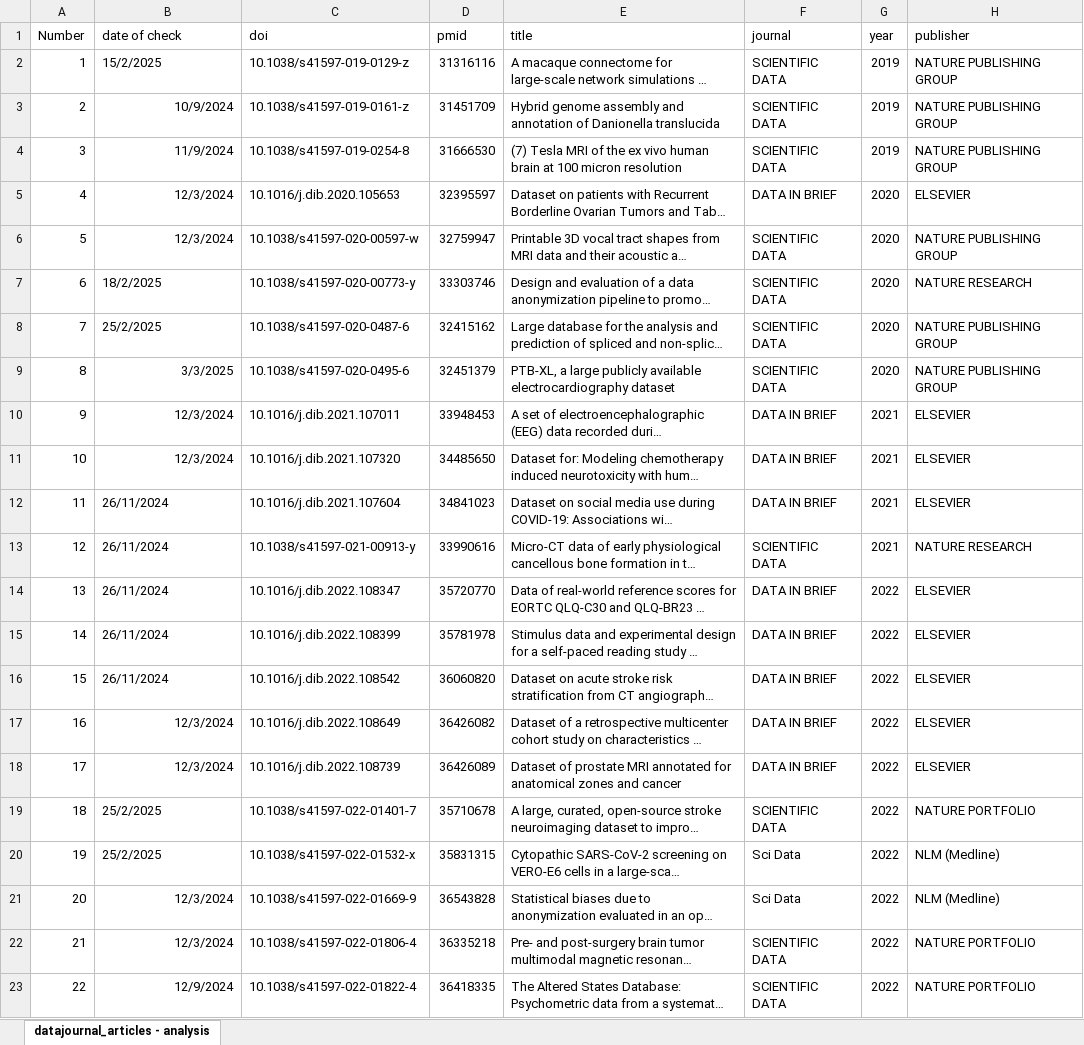
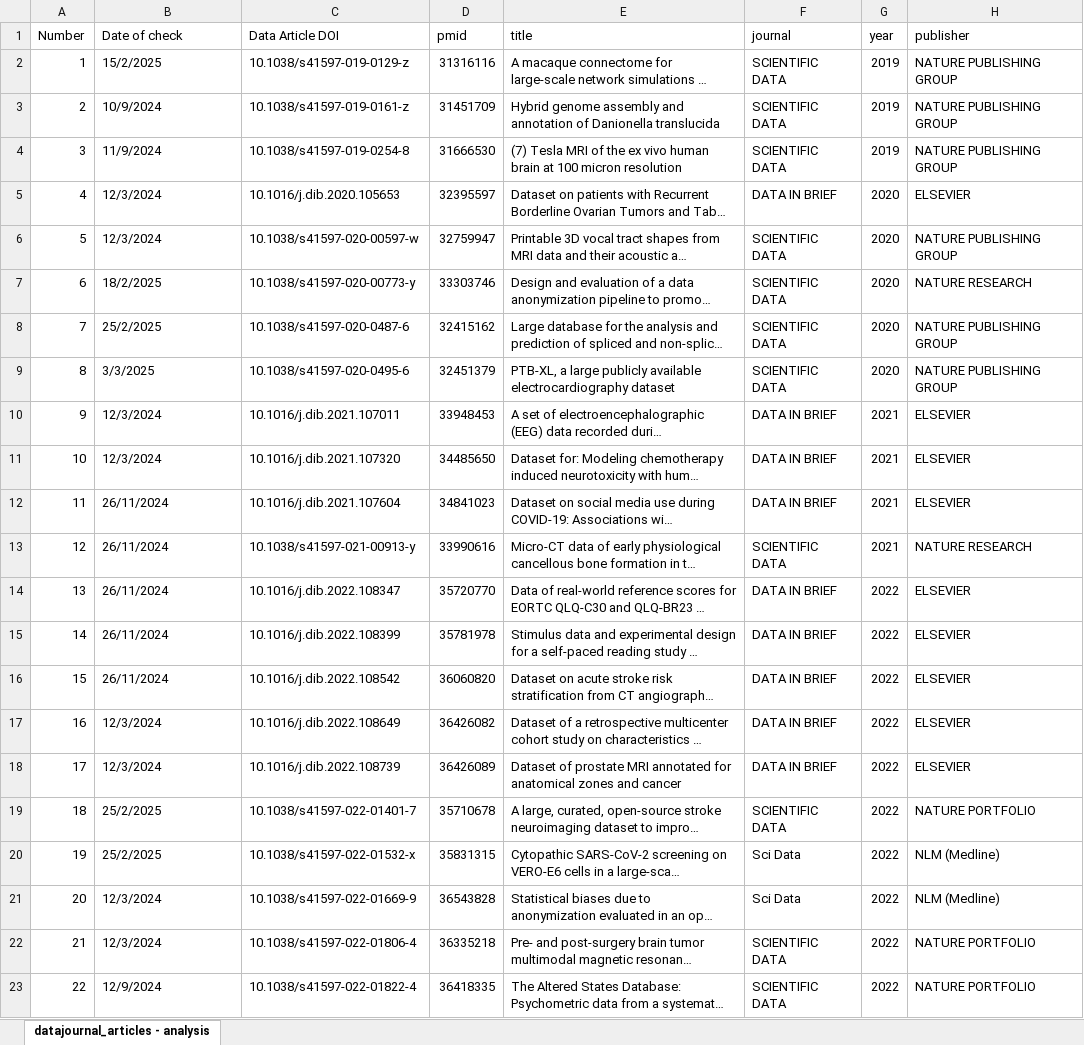
Before and after one commit to quest-bih/Mapping-the-reuse-of-biomedical-research-data, an Excel workbook: data/raw/data_articles/datajournal_articles git V final_1.xlsx, sheet datajournal_articles - analysis, drawn as a sheet; only a part is shown; long unchanged cells end in …; values as stored, in another font and other column widths than the file's, no borders; the diff names each change by its address in the sheet, - before the commit and + after, or states it on an @@ line.

```diff
--- a/data/raw/data_articles/datajournal_articles git V final_1.xlsx (sheet datajournal_articles - analysis)
+++ b/data/raw/data_articles/datajournal_articles git V final_1.xlsx (sheet datajournal_articles - analysis)
-B1: date of check
+B1: Date of check
-C1: doi
+C1: Data Article DOI
-B3:B6 alignment: right
+B3:B6 alignment: left
-B9:B11 alignment: right
+B9:B11 alignment: left
-B17:B18 alignment: right
+B17:B18 alignment: left
-B21:B23 alignment: right
+B21:B23 alignment: left
```
Also changed, not shown: data/raw/data_articles/datajournal_articles git V final_2.xlsx, data/raw/data_articles/datajournal_articles git V final_3.xlsx, 13 other files.
